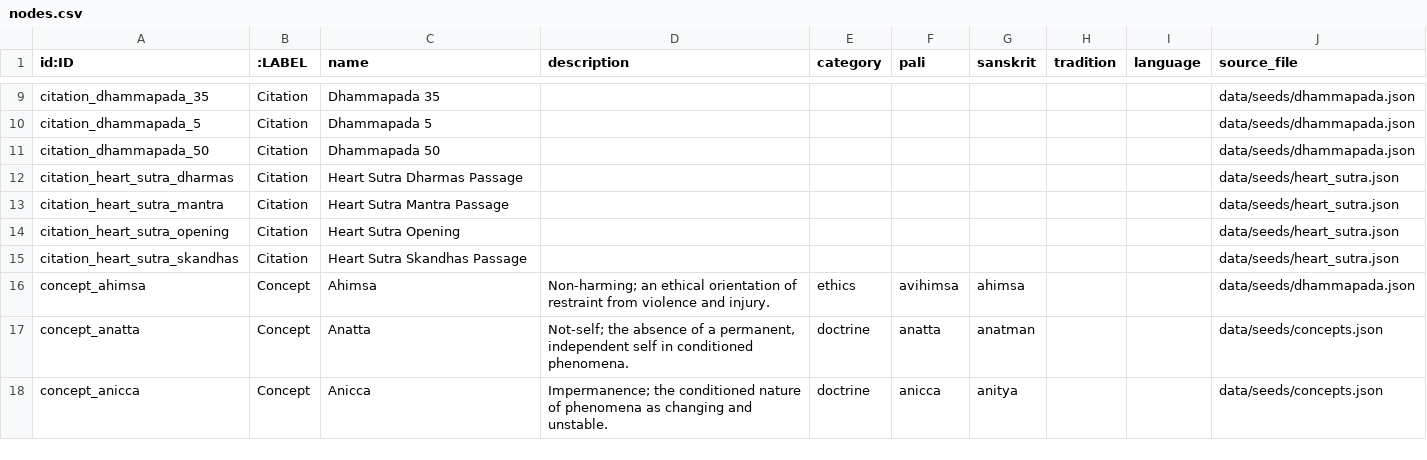
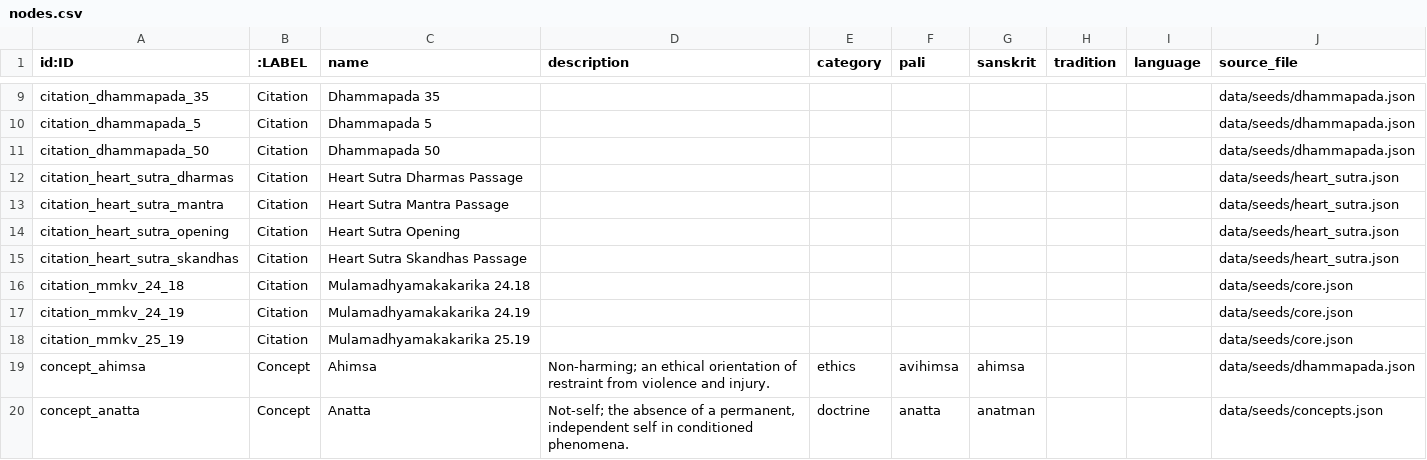
Before and after one commit to caphecungnam-lab/Dharma-Knowledge-Graph, a CSV file: data/processed/neo4j/nodes.csv, drawn as a sheet; only a part is shown, gaps mark what is left out; the shorter side is filled out with more unchanged rows; the diff names each change by its address in the sheet, - before the commit and + after, or states it on an @@ line.

```diff
--- a/data/processed/neo4j/nodes.csv
+++ b/data/processed/neo4j/nodes.csv
+row 16: citation_mmkv_24_18 | Citation | Mulamadhyamakakarika 24.18 |  |  |  |  |  |  | data/seeds/core.json
+row 17: citation_mmkv_24_19 | Citation | Mulamadhyamakakarika 24.19 |  |  |  |  |  |  | data/seeds/core.json
+row 18: citation_mmkv_25_19 | Citation | Mulamadhyamakakarika 25.19 |  |  |  |  |  |  | data/seeds/core.json
```
Also changed, not shown: data/processed/neo4j/relationships.csv, 7 other files.
